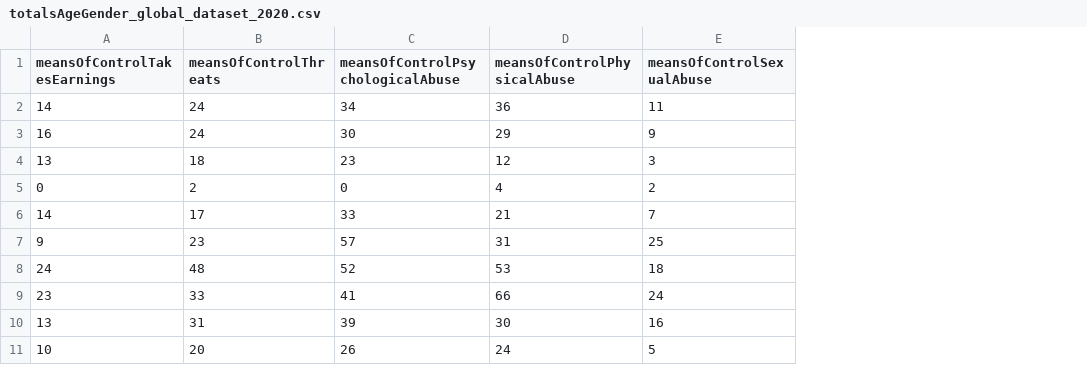
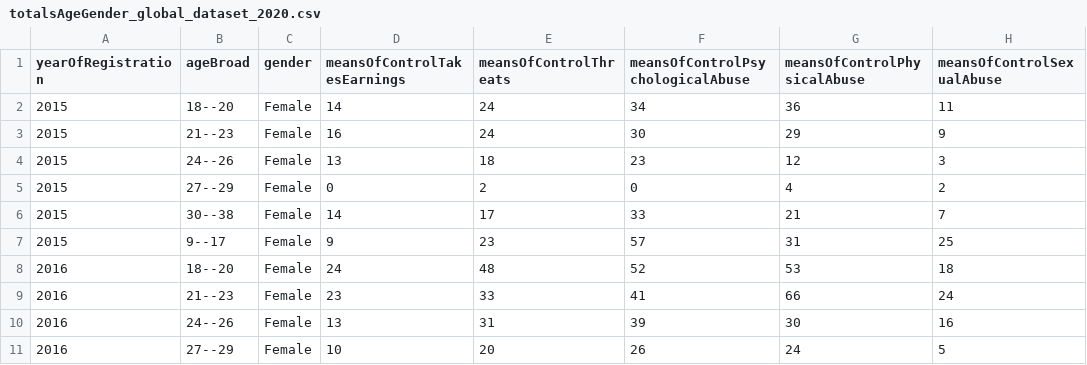
Before and after one commit to kmanning1224/Sexual-Assault-Analysis, a CSV file: Data/totalsAgeGender_global_dataset_2020.csv, drawn as a sheet; only a part is shown; the diff names each change by its address in the sheet, - before the commit and + after, or states it on an @@ line.

```diff
--- a/Data/totalsAgeGender_global_dataset_2020.csv
+++ b/Data/totalsAgeGender_global_dataset_2020.csv
+column A (yearOfRegistration), rows 2-11: 2015 | 2015 | 2015 | 2015 | 2015 | 2015 | 2016 | 2016 | 2016 | 2016
+column B (ageBroad), rows 2-11: 18--20 | 21--23 | 24--26 | 27--29 | 30--38 | 9--17 | 18--20 | 21--23 | 24--26 | 27--29
+column C (gender), rows 2-11: all Female
```
Also changed, not shown: Data/Alltotals_global_dataset_2020.csv, Data/totalsAge_global_dataset_2020.csv, 3 other files.
